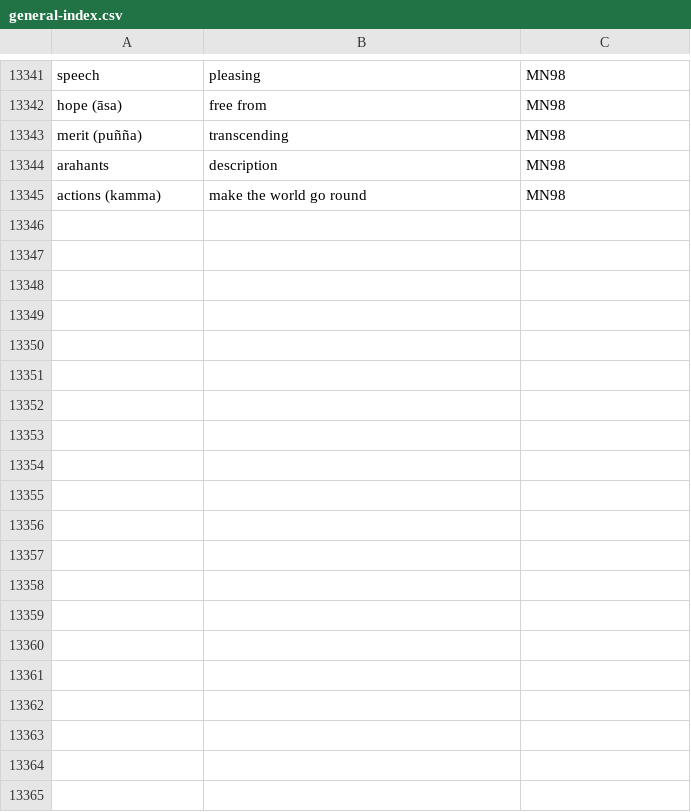
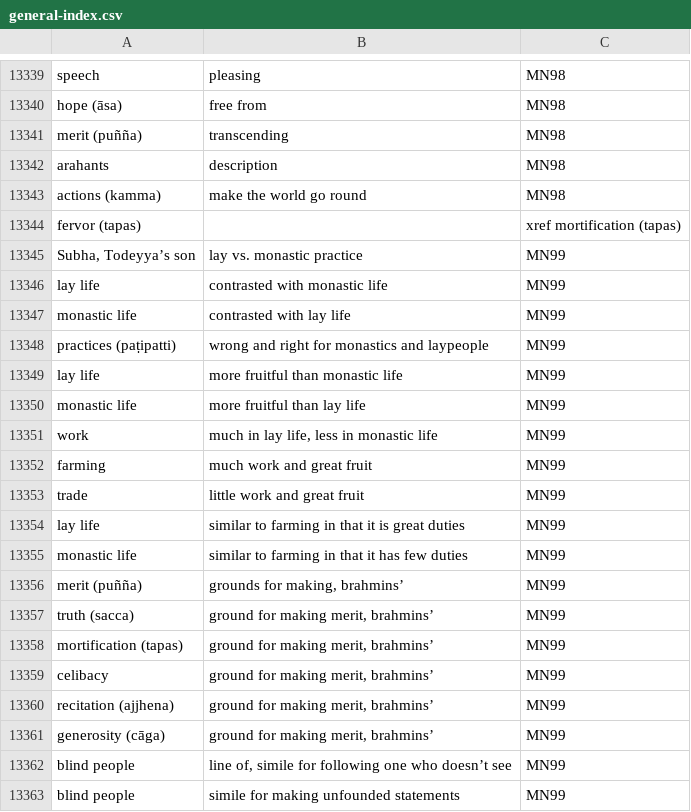
Before and after one commit to thesunshade/sutta-index, a CSV file: src/data/general-index.csv, drawn as a sheet; only a part is shown, gaps mark what is left out; the diff covers the shown part only; the diff names each change by its address in the sheet, - before the commit and + after, or states it on an @@ line.

```diff
--- a/src/data/general-index.csv
+++ b/src/data/general-index.csv
+row 13344: fervor (tapas) |  | xref mortification (tapas)
+row 13345: Subha, Todeyya’s son | lay vs. monastic practice | MN99
+row 13346: lay life | contrasted with monastic life | MN99
+row 13347: monastic life | contrasted with lay life | MN99
+row 13348: practices (paṭipatti) | wrong and right for monastics and laypeople | MN99
+row 13349: lay life | more fruitful than monastic life | MN99
+row 13350: monastic life | more fruitful than lay life | MN99
+row 13351: work | much in lay life, less in monastic life | MN99
+row 13352: farming | much work and great fruit | MN99
+row 13353: trade | little work and great fruit | MN99
+row 13354: lay life | similar to farming in that it is great duties | MN99
+row 13355: monastic life | similar to farming in that it has few duties | MN99
+row 13356: merit (puñña) | grounds for making, brahmins’ | MN99
+row 13357: truth (sacca) | ground for making merit, brahmins’ | MN99
+row 13358: mortification (tapas) | ground for making merit, brahmins’ | MN99
+row 13359: celibacy | ground for making merit, brahmins’ | MN99
+row 13360: recitation (ajjhena) | ground for making merit, brahmins’ | MN99
+row 13361: generosity (cāga) | ground for making merit, brahmins’ | MN99
+row 13362: blind people | line of, simile for following one who doesn’t see | MN99
+row 13363: blind people | simile for making unfounded statements | MN99
```
Also changed, not shown: 17 added rows, 1 removed row, 1 moved row and 1 edited cell elsewhere in this file, 10 other files.
